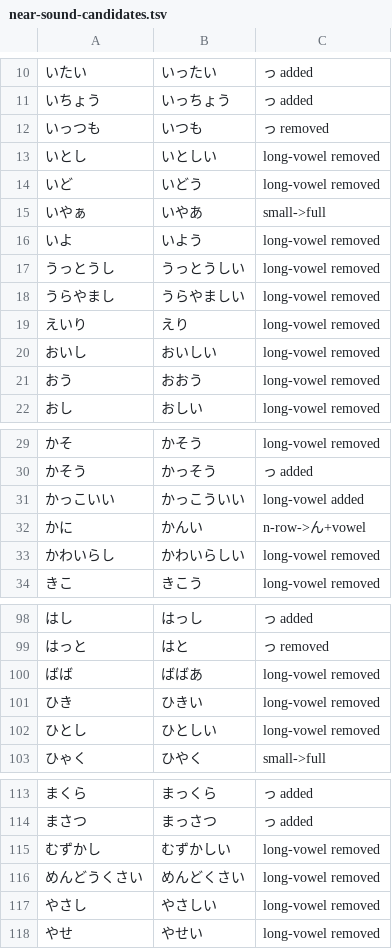
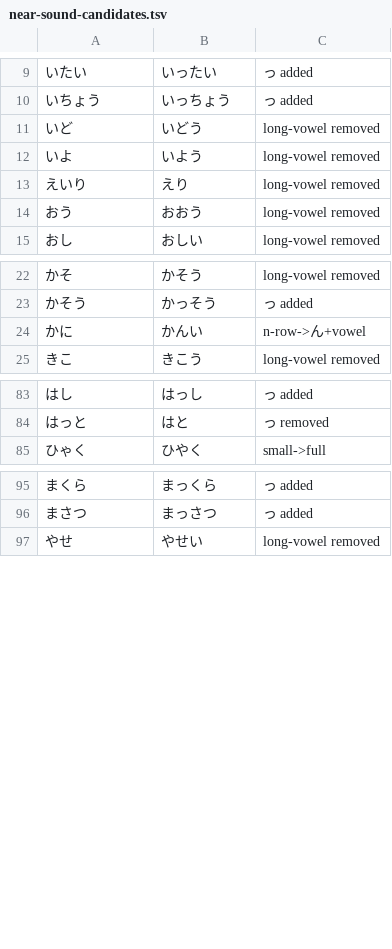
Before and after one commit to icyfxllm-eng/spell-wasm, a TSV file: data/ja/near-sound-candidates.tsv, drawn as a sheet; only a part is shown, gaps mark what is left out; the diff covers the shown part only; the diff names each change by its address in the sheet, - before the commit and + after, or states it on an @@ line.

```diff
--- a/data/ja/near-sound-candidates.tsv
+++ b/data/ja/near-sound-candidates.tsv
-row 12: いっつも | いつも | っ removed
-row 13: いとし | いとしい | long-vowel removed
-row 15: いやぁ | いやあ | small->full
-row 17: うっとうし | うっとうしい | long-vowel removed
-row 18: うらやまし | うらやましい | long-vowel removed
-row 20: おいし | おいしい | long-vowel removed
-row 31: かっこいい | かっこういい | long-vowel added
-row 33: かわいらし | かわいらしい | long-vowel removed
-row 100: ばば | ばばあ | long-vowel removed
-row 101: ひき | ひきい | long-vowel removed
-row 102: ひとし | ひとしい | long-vowel removed
-row 115: むずかし | むずかしい | long-vowel removed
-row 116: めんどうくさい | めんどくさい | long-vowel removed
-row 117: やさし | やさしい | long-vowel removed
```
Also changed, not shown: 7 removed rows and 2 edited cells elsewhere in this file, assets/words/purity/ja.tsv, data/de/accepted-variants.tsv, 25 other files.
